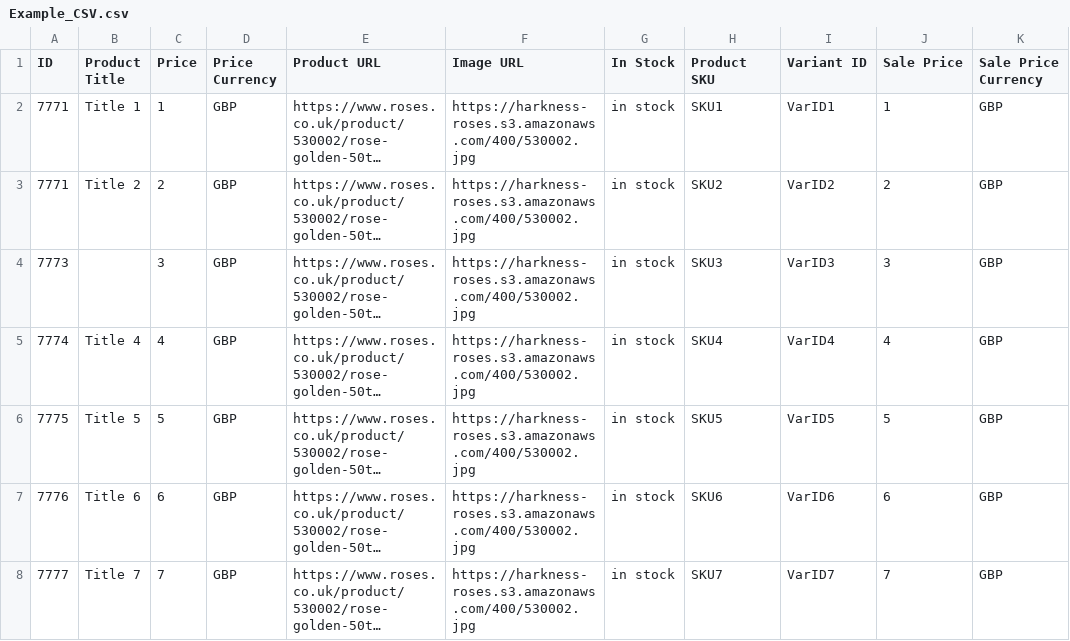
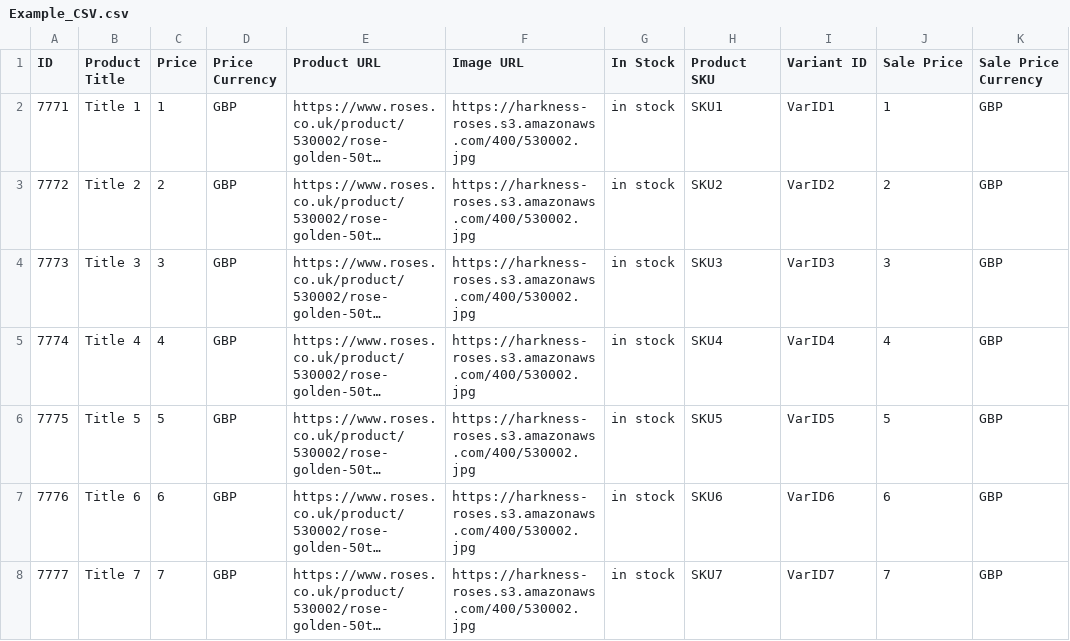
Before and after one commit to shaheem1414/ProdLoadTest, a CSV file: Example_CSV.csv, drawn as a sheet; only a part is shown; long unchanged cells end in …; the diff names each change by its address in the sheet, - before the commit and + after, or states it on an @@ line.

Commit message:
Example Comment

```diff
--- a/Example_CSV.csv
+++ b/Example_CSV.csv
-A3 (ID): 7771
+A3 (ID): 7772
-B4 (Product Title): (empty)
+B4 (Product Title): Title 3
```
